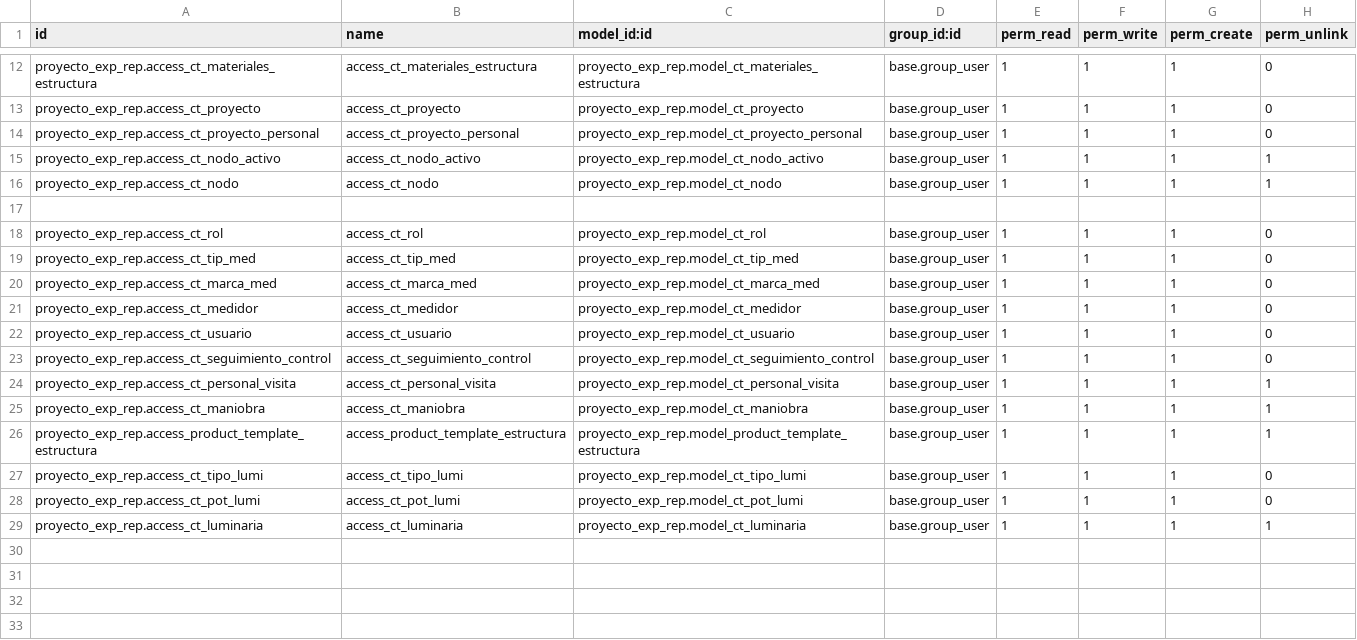
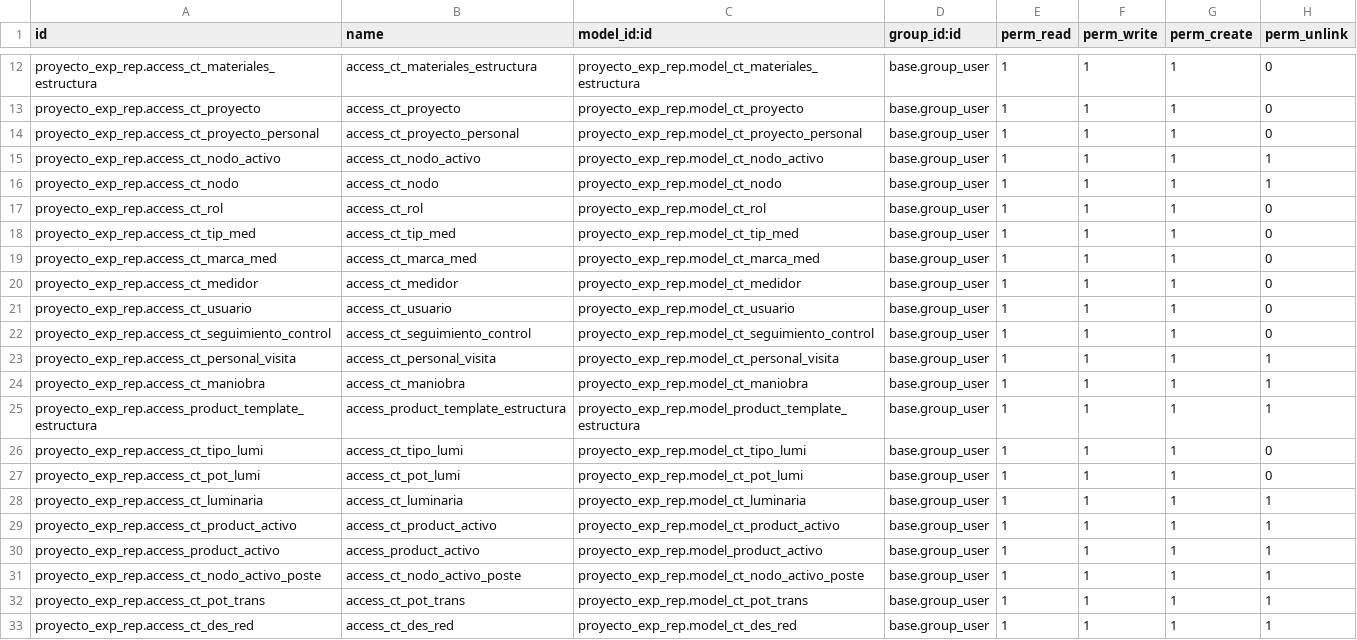
Before and after one commit to CarlosToroCastro/merp, a CSV file: proyecto_exp_rep/security/ir.model.access.csv, drawn as a sheet; only a part is shown, gaps mark what is left out; removed rows and columns are numbered as before the commit, all else as after; the diff names each change by its address in the sheet, - before the commit and + after, or states it on an @@ line.

```diff
--- a/proyecto_exp_rep/security/ir.model.access.csv
+++ b/proyecto_exp_rep/security/ir.model.access.csv
-row 17: (empty)
+row 29: proyecto_exp_rep.access_ct_product_activo | access_ct_product_activo | proyecto_exp_rep.model_ct_product_activo | base.group_user | 1 | 1 | 1 | 1
+row 30: proyecto_exp_rep.access_product_activo | access_product_activo | proyecto_exp_rep.model_product_activo | base.group_user | 1 | 1 | 1 | 1
+row 31: proyecto_exp_rep.access_ct_nodo_activo_poste | access_ct_nodo_activo_poste | proyecto_exp_rep.model_ct_nodo_activo_poste | base.group_user | 1 | 1 | 1 | 1
+row 32: proyecto_exp_rep.access_ct_pot_trans | access_ct_pot_trans | proyecto_exp_rep.model_ct_pot_trans | base.group_user | 1 | 1 | 1 | 1
+row 33: proyecto_exp_rep.access_ct_des_red | access_ct_des_red | proyecto_exp_rep.model_ct_des_red | base.group_user | 1 | 1 | 1 | 1
```
Also changed, not shown: 14 other files.
